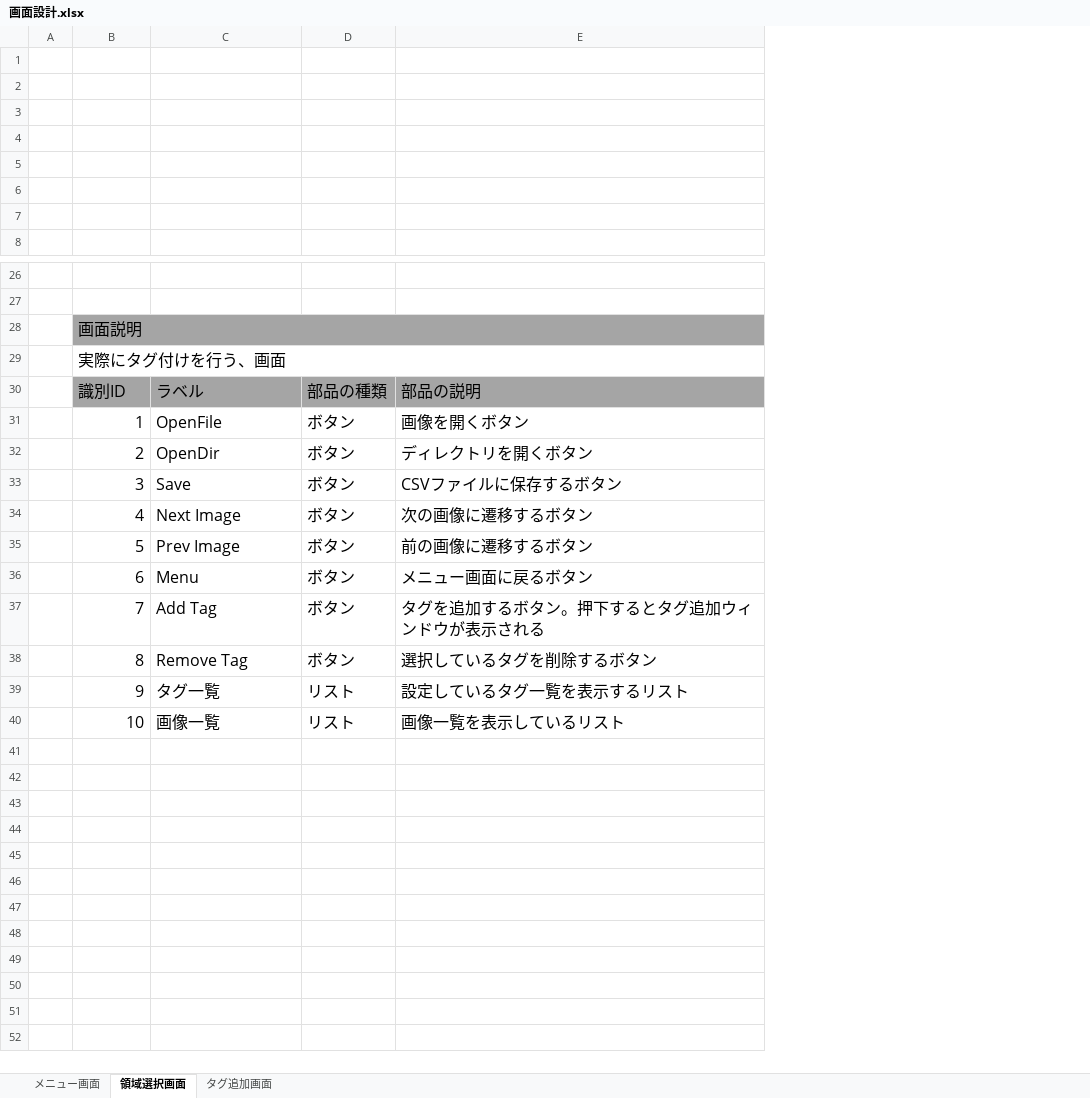
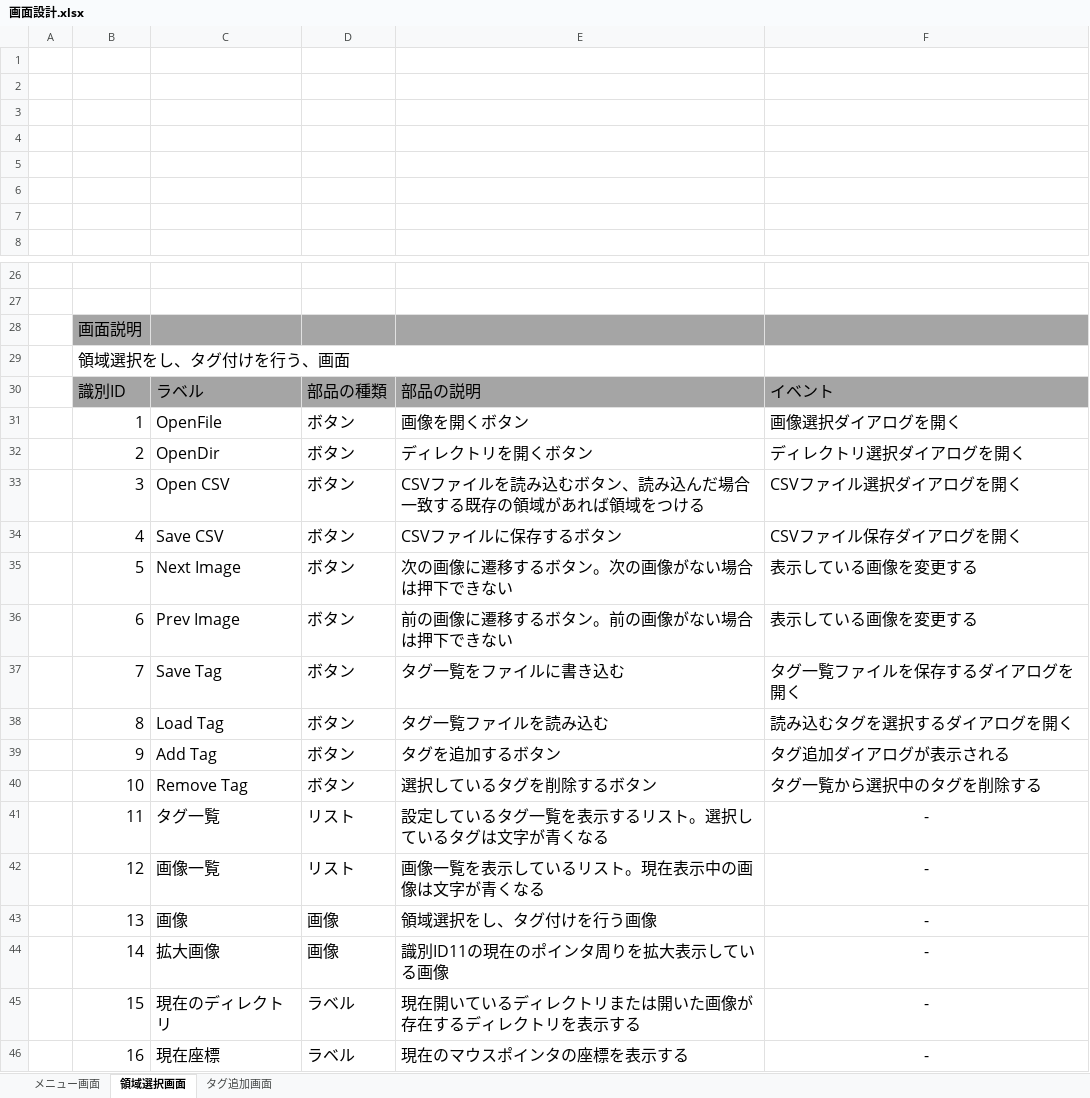
Before and after one commit to kato-hiroaki0610/AnnotationTool, an Excel workbook: 01.設計/02.機能仕様書/画面設計.xlsx, sheet 領域選択画面, drawn as a sheet; only a part is shown, gaps mark what is left out; values as stored, in another font and other column widths than the file's, no borders; charts and pictures not drawn; removed rows and columns are numbered as before the commit, all else as after; the diff names each change by its address in the sheet, - before the commit and + after, or states it on an @@ line.

```diff
--- a/01.設計/02.機能仕様書/画面設計.xlsx (sheet 領域選択画面)
+++ b/01.設計/02.機能仕様書/画面設計.xlsx (sheet 領域選択画面)
+column F, rows 30-37: イベント | 画像選択ダイアログを開く | ディレクトリ選択ダイアログを開く | CSVファイル選択ダイアログを開く | CSVファイル保存ダイアログを開く | 表示している画像を変更する | 表示している画像を変更する | タグ一覧ファイルを保存するダイアログを開く; rows 40-42: タグ一覧から選択中のタグを削除する | - | -
-B28:E28 merged
-B29: 実際にタグ付けを行う、画面
+B29: 領域選択をし、タグ付けを行う、画面
-C33: Save
+C33: Open CSV
-E33: CSVファイルに保存するボタン
+E33: CSVファイルを読み込むボタン、読み込んだ場合一致する既存の領域があれば領域をつける
-C34: Next Image
+C34: Save CSV
-E34: 次の画像に遷移するボタン
+E34: CSVファイルに保存するボタン
-C35: Prev Image
+C35: Next Image
-E35: 前の画像に遷移するボタン
+E35: 次の画像に遷移するボタン。次の画像がない場合は押下できない
-C36: Menu
+C36: Prev Image
-E36: メニュー画面に戻るボタン
+E36: 前の画像に遷移するボタン。前の画像がない場合は押下できない
-C37: Add Tag
+C37: Save Tag
-E37: タグを追加するボタン。押下するとタグ追加ウィンドウが表示される
+E37: タグ一覧をファイルに書き込む
+row 38:  | 8 | Load Tag | ボタン | タグ一覧ファイルを読み込む | 読み込むタグを選択するダイアログを開く
+row 39:  | 9 | Add Tag | ボタン | タグを追加するボタン | タグ追加ダイアログが表示される
-B40: 8
+B40: 10
-B41: 9
+B41: 11
-E41: 設定しているタグ一覧を表示するリスト
+E41: 設定しているタグ一覧を表示するリスト。選択しているタグは文字が青くなる
-B42: 10
+B42: 12
-E42: 画像一覧を表示しているリスト
+E42: 画像一覧を表示しているリスト。現在表示中の画像は文字が青くなる
+row 43:  | 13 | 画像 | 画像 | 領域選択をし、タグ付けを行う画像 | -
+row 44:  | 14 | 拡大画像 | 画像 | 識別ID11の現在のポインタ周りを拡大表示している画像 | -
+row 45:  | 15 | 現在のディレクトリ | ラベル | 現在開いているディレクトリまたは開いた画像が存在するディレクトリを表示する | -
+row 46:  | 16 | 現在座標 | ラベル | 現在のマウスポインタの座標を表示する | -
```
Also changed, not shown: sheet メニュー画面, sheet タグ追加画面, charts or pictures, 2 other files.
